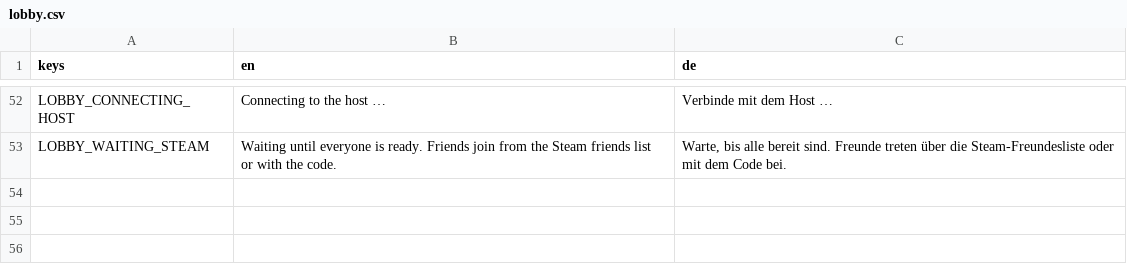
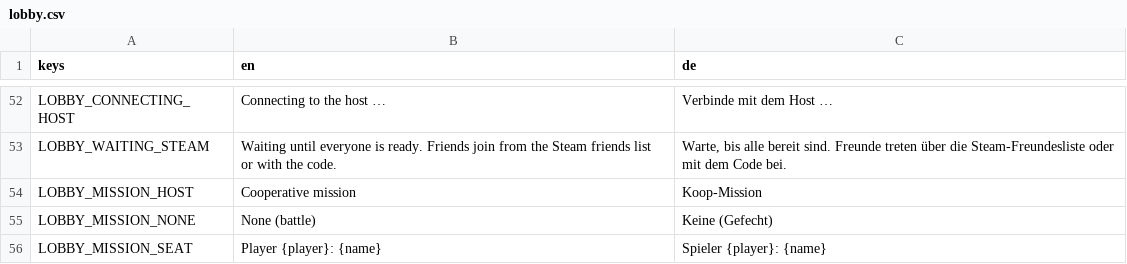
Before and after one commit to krocon/mud-and-steel, a CSV file: godot/locale/lobby.csv, drawn as a sheet; only a part is shown, gaps mark what is left out.

```diff
--- a/godot/locale/lobby.csv
+++ b/godot/locale/lobby.csv
@@ -53 +53,4 @@ LOBBY_CONNECTING_HOST,Connecting to the host …,Verbinde mit dem Host …
 LOBBY_WAITING_STEAM,Waiting until everyone is ready. Friends join from the Steam friends list or with the code.,"Warte, bis alle bereit sind. Freunde treten über die Steam-Freundesliste oder mit dem Code bei."
+LOBBY_MISSION_HOST,Cooperative mission,Koop-Mission
+LOBBY_MISSION_NONE,None (battle),Keine (Gefecht)
+LOBBY_MISSION_SEAT,Player {player}: {name},Spieler {player}: {name}
```
Also changed, not shown: 26 other files.
